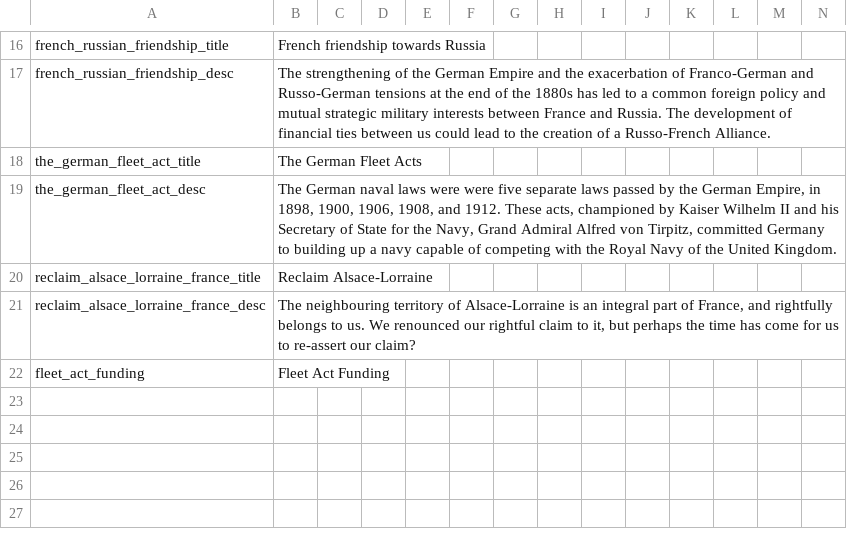
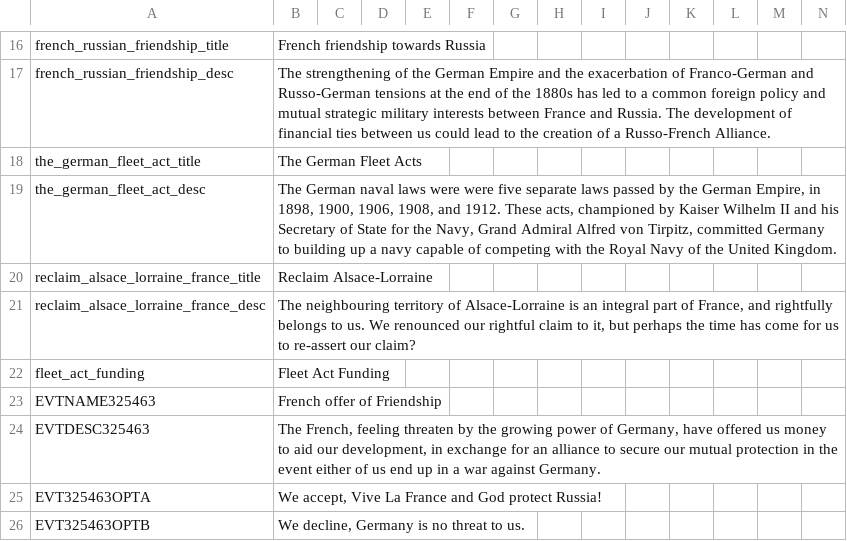
Before and after one commit to MarshawnBM/Historical-Project-Mod-Plus--HPMP-, a CSV file: HPMP_dev/localisation/00_HPMP_stuff.csv, drawn as a sheet; only a part is shown, gaps mark what is left out.

Commit message:
Change to Franco-Russia alliance decision
Changed the decision France has to not be guaranteed to work, instead Russia gets an event to decide if they will accept the offer of alliance
Also changed the Obsolescence of slavery event so it hopefully won't fire for oppressive regimes, only more democratic regimes will have to deal with it

```diff
--- a/HPMP_dev/localisation/00_HPMP_stuff.csv
+++ b/HPMP_dev/localisation/00_HPMP_stuff.csv
@@ -22 +22,5 @@ reclaim_alsace_lorraine_france_desc;The neighbouring territory of Alsace-Lorrain
 fleet_act_funding;Fleet Act Funding;;;;;;;;;;;;;
+EVTNAME325463;French offer of Friendship;;;;;;;;;;;;;
+EVTDESC325463;The French, feeling threaten by the growing power of Germany, have offered us money to aid our development, in exchange for an alliance to secure our mutual protection in the event either of us end up in a war against Germany.;;;;;;;;;;;;;
+EVT325463OPTA;We accept, Vive La France and God protect Russia!;;;;;;;;;;;;;
+EVT325463OPTB;We decline, Germany is no threat to us.;;;;;;;;;;;;;
```
Also changed, not shown: HPMP_dev/localisation/additional_features.csv, 4 other files.
